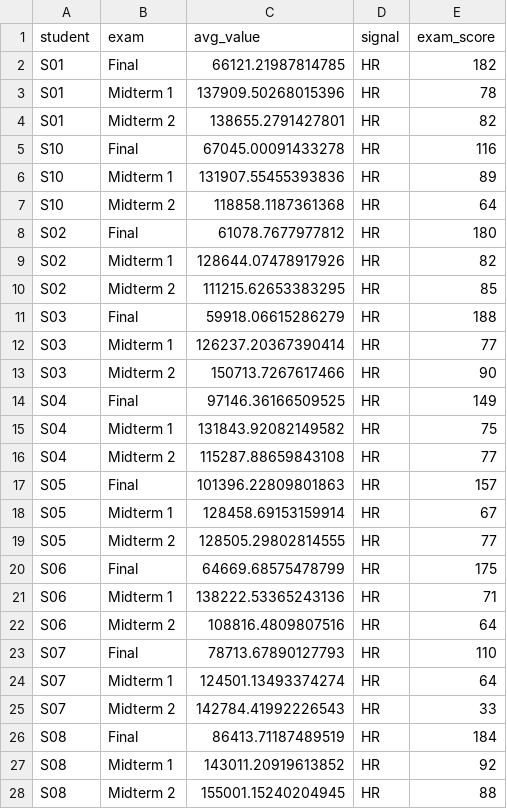
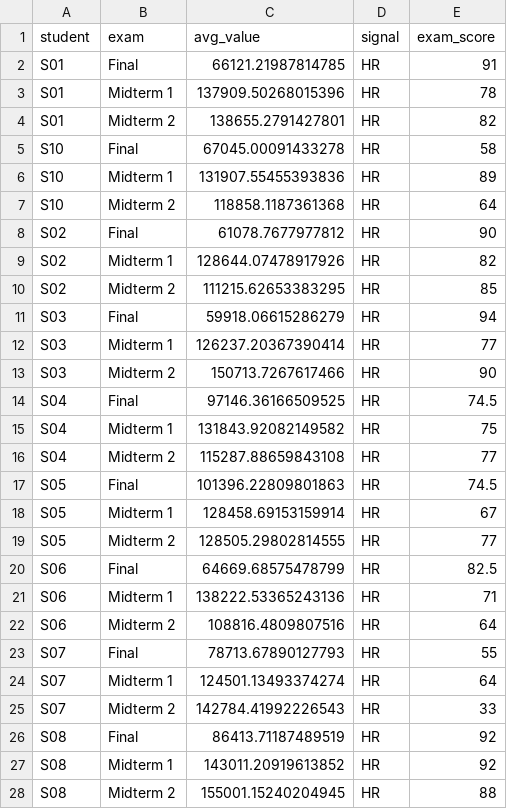
Before and after one commit to neildewan7/student_stress_vs_exam, a CSV file: merged_signal_grades.csv, drawn as a sheet; only a part is shown; the diff covers the shown part only.

Commit message:
final

```diff
--- a/merged_signal_grades.csv
+++ b/merged_signal_grades.csv
@@ -1,27 +1,27 @@
 student,exam,avg_value,signal,exam_score
-S01,Final,66121.21987814785,HR,182
+S01,Final,66121.21987814785,HR,91
 S01,Midterm 1,137909.50268015396,HR,78
 S01,Midterm 2,138655.2791427801,HR,82
-S10,Final,67045.00091433278,HR,116
+S10,Final,67045.00091433278,HR,58
 S10,Midterm 1,131907.55455393836,HR,89
 S10,Midterm 2,118858.1187361368,HR,64
-S02,Final,61078.7677977812,HR,180
+S02,Final,61078.7677977812,HR,90
 S02,Midterm 1,128644.07478917926,HR,82
 S02,Midterm 2,111215.62653383295,HR,85
-S03,Final,59918.06615286279,HR,188
+S03,Final,59918.06615286279,HR,94
 S03,Midterm 1,126237.20367390414,HR,77
 S03,Midterm 2,150713.7267617466,HR,90
-S04,Final,97146.36166509525,HR,149
+S04,Final,97146.36166509525,HR,74.5
 S04,Midterm 1,131843.92082149582,HR,75
 S04,Midterm 2,115287.88659843108,HR,77
-S05,Final,101396.22809801863,HR,157
+S05,Final,101396.22809801863,HR,74.5
 S05,Midterm 1,128458.69153159914,HR,67
 S05,Midterm 2,128505.29802814555,HR,77
-S06,Final,64669.68575478799,HR,175
+S06,Final,64669.68575478799,HR,82.5
 S06,Midterm 1,138222.53365243136,HR,71
 S06,Midterm 2,108816.4809807516,HR,64
-S07,Final,78713.67890127793,HR,110
+S07,Final,78713.67890127793,HR,55
 S07,Midterm 1,124501.13493374274,HR,64
 S07,Midterm 2,142784.41992226543,HR,33
-S08,Final,86413.71187489519,HR,184
+S08,Final,86413.71187489519,HR,92
 S08,Midterm 1,143011.20919613852,HR,92
```
Also changed, not shown: 31 edited cells elsewhere in this file.
